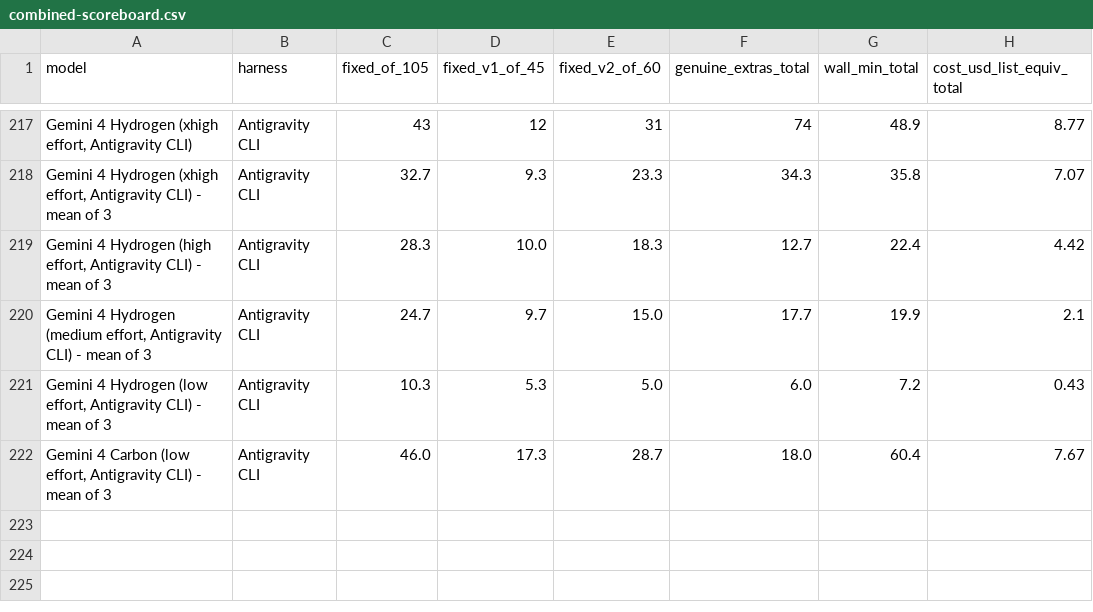
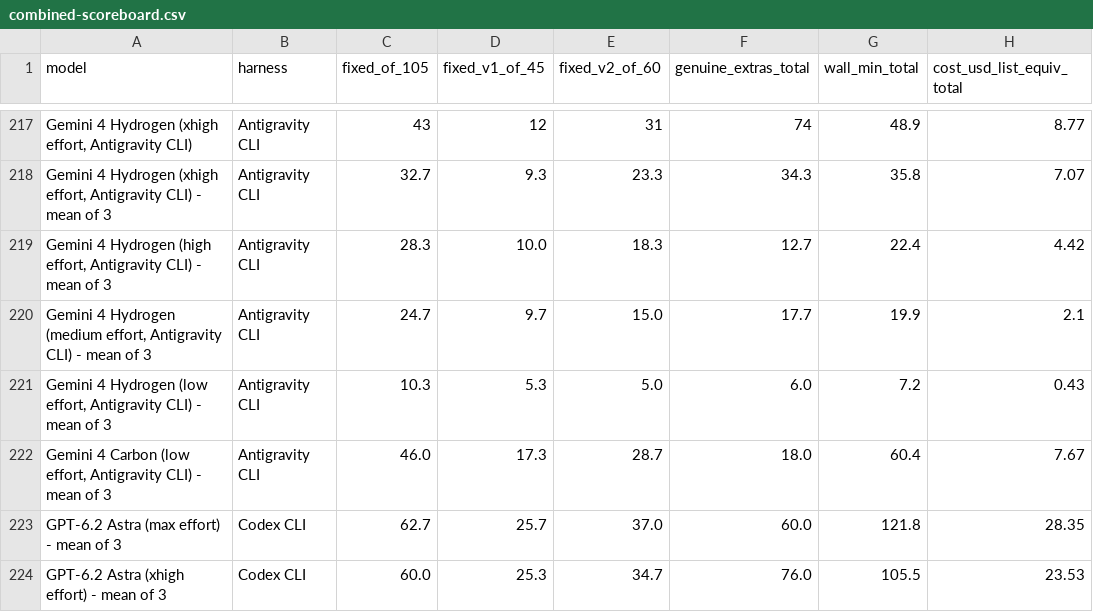
Before and after one commit to phuryn/bug-hunt-bench, a CSV file: results/combined-scoreboard.csv, drawn as a sheet; only a part is shown, gaps mark what is left out; the diff names each change by its address in the sheet, - before the commit and + after, or states it on an @@ line.

```diff
--- a/results/combined-scoreboard.csv
+++ b/results/combined-scoreboard.csv
+row 223: GPT-6.2 Astra (max effort) - mean of 3 | Codex CLI | 62.7 | 25.7 | 37.0 | 60.0 | 121.8 | 28.35
+row 224: GPT-6.2 Astra (xhigh effort) - mean of 3 | Codex CLI | 60.0 | 25.3 | 34.7 | 76.0 | 105.5 | 23.53
```
Also changed, not shown: results/coverage.csv, results/repo1-scoreboard.csv, 13 other files.
